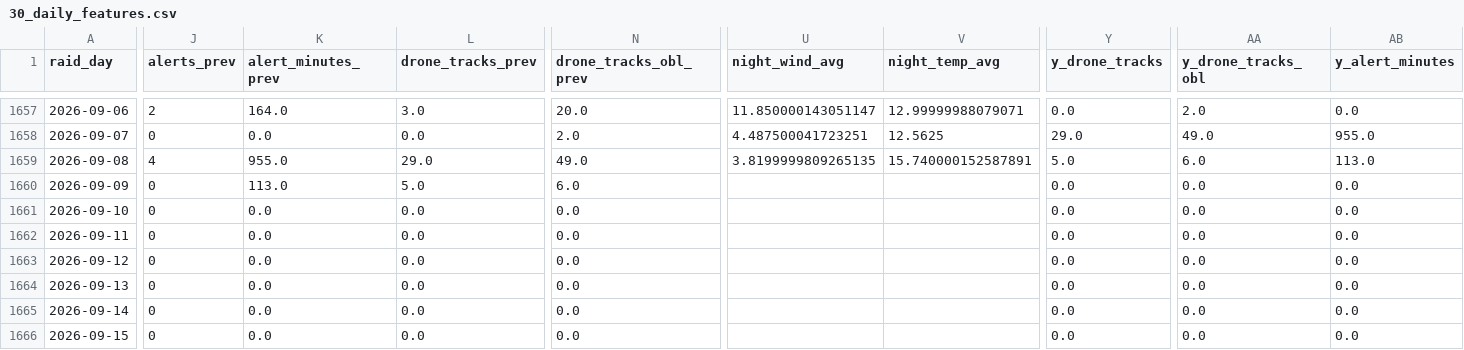
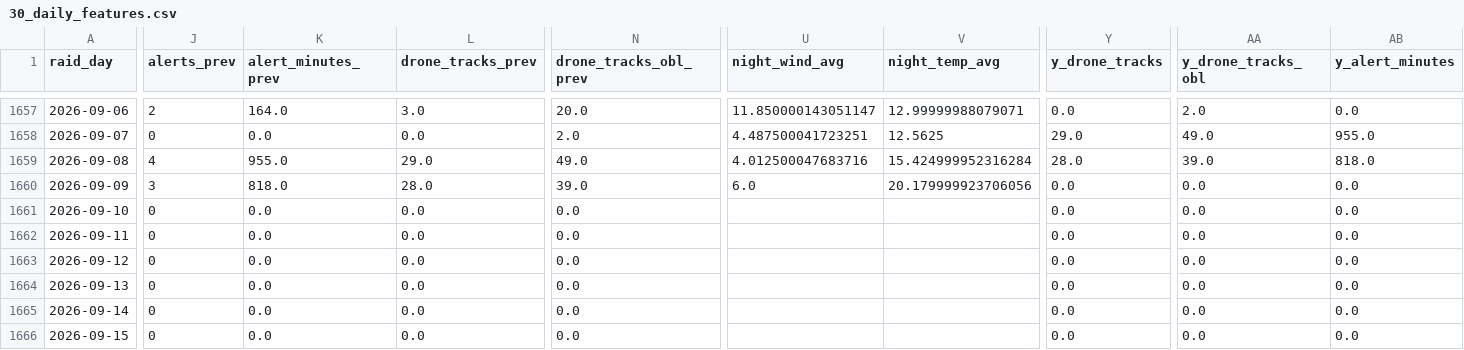
Before and after one commit to yegqr/missiles, a CSV file: data/release/30_daily_features.csv, drawn as a sheet; only a part is shown, gaps mark what is left out; the diff covers the shown part only; the diff names each change by its address in the sheet, - before the commit and + after, or states it on an @@ line.

```diff
--- a/data/release/30_daily_features.csv
+++ b/data/release/30_daily_features.csv
-U1659 (night_wind_avg): 3.8199999809265135
+U1659 (night_wind_avg): 4.012500047683716
-V1659 (night_temp_avg): 15.740000152587891
+V1659 (night_temp_avg): 15.424999952316284
-Y1659 (y_drone_tracks): 5.0
+Y1659 (y_drone_tracks): 28.0
-AA1659 (y_drone_tracks_obl): 6.0
+AA1659 (y_drone_tracks_obl): 39.0
-AB1659 (y_alert_minutes): 113.0
+AB1659 (y_alert_minutes): 818.0
-J1660 (alerts_prev): 0
+J1660 (alerts_prev): 3
-K1660 (alert_minutes_prev): 113.0
+K1660 (alert_minutes_prev): 818.0
-L1660 (drone_tracks_prev): 5.0
+L1660 (drone_tracks_prev): 28.0
-N1660 (drone_tracks_obl_prev): 6.0
+N1660 (drone_tracks_obl_prev): 39.0
-U1660 (night_wind_avg): (empty)
+U1660 (night_wind_avg): 6.0
-V1660 (night_temp_avg): (empty)
+V1660 (night_temp_avg): 20.179999923706056
```
Also changed, not shown: 2 edited cells elsewhere in this file, data/release/12_readiness_signals.csv, data/release/20_alerts_canonical.csv, 7 other files.
